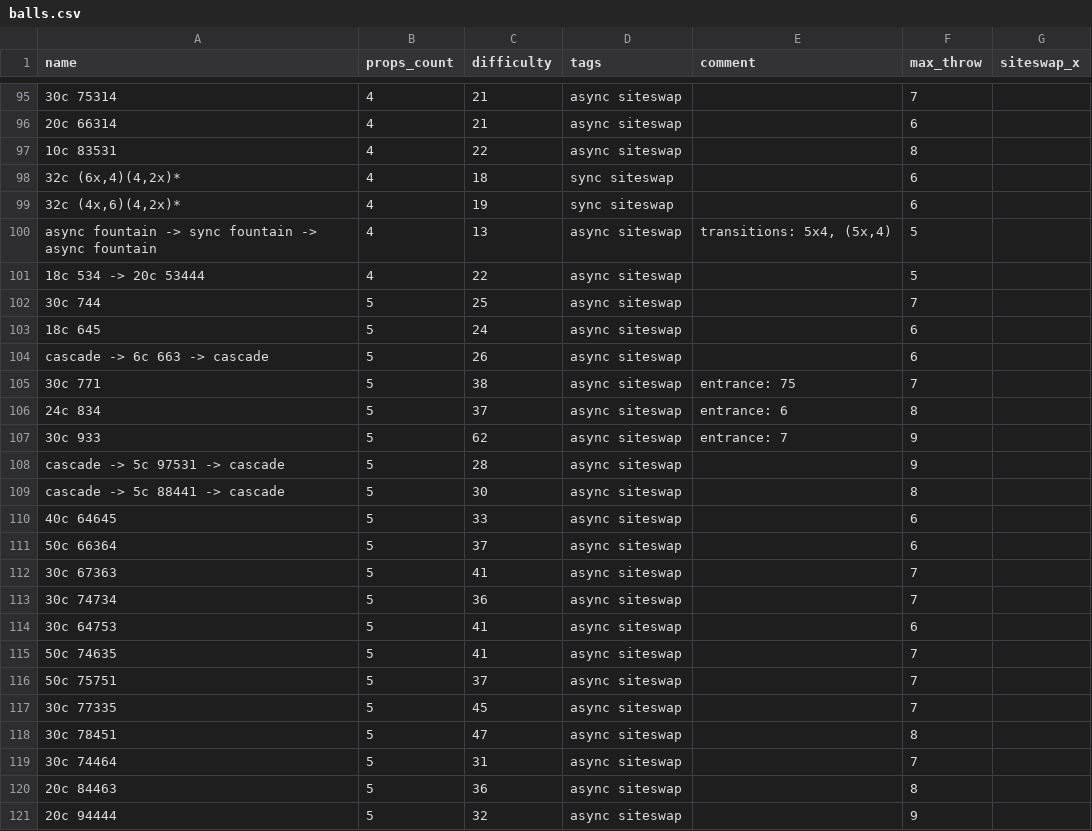
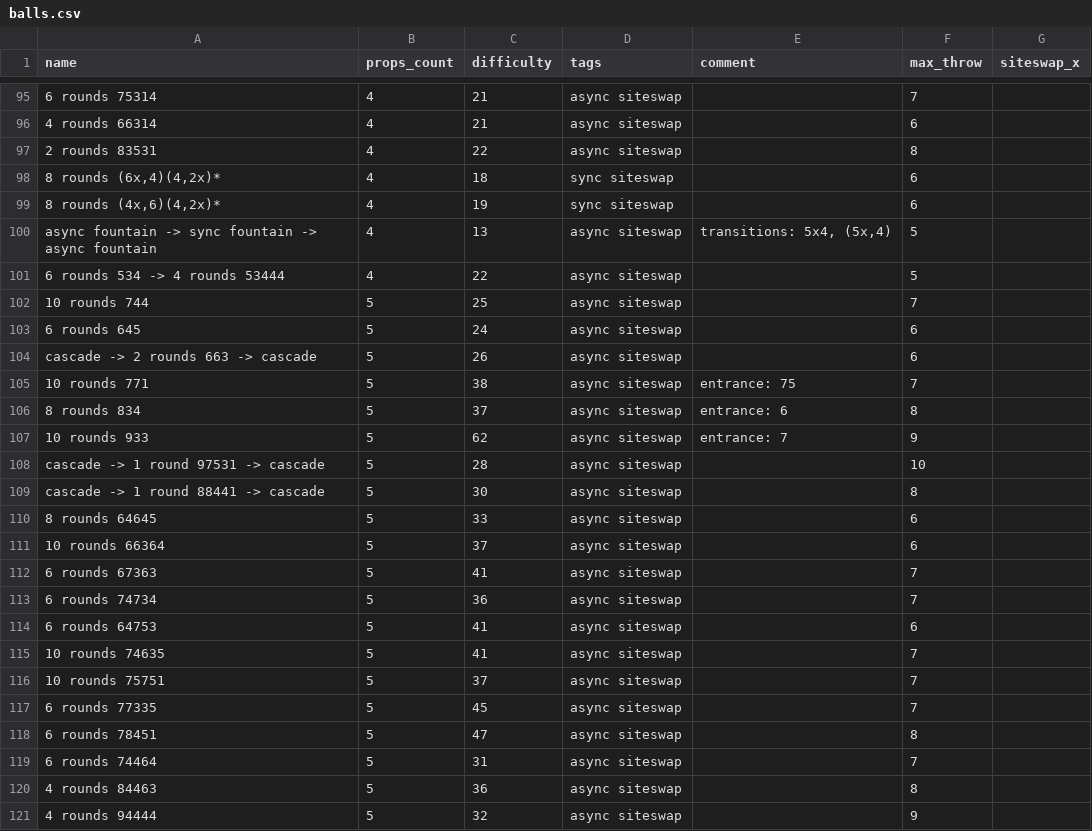
Before and after one commit to ofekraf/jugglefit_website, a CSV file: hardcoded_database/tricks/balls.csv, drawn as a sheet; only a part is shown, gaps mark what is left out; the diff covers the shown part only.

Commit message:
add siteswap-x to all balls patterns
and change to rounds

```diff
--- a/hardcoded_database/tricks/balls.csv
+++ b/hardcoded_database/tricks/balls.csv
@@ -95,27 +95,27 @@ name,props_count,difficulty,tags,comment,max_throw,siteswap_x
-"30c 75314",4,21,"async siteswap",,7
-"20c 66314",4,21,"async siteswap",,6
-"10c 83531",4,22,"async siteswap",,8
-"32c (6x,4)(4,2x)*",4,18,"sync siteswap",,6
-"32c (4x,6)(4,2x)*",4,19,"sync siteswap",,6
+"6 rounds 75314",4,21,"async siteswap",,7
+"4 rounds 66314",4,21,"async siteswap",,6
+"2 rounds 83531",4,22,"async siteswap",,8
+"8 rounds (6x,4)(4,2x)*",4,18,"sync siteswap",,6
+"8 rounds (4x,6)(4,2x)*",4,19,"sync siteswap",,6
 "async fountain -> sync fountain -> async fountain",4,13,"async siteswap","transitions: 5x4, (5x,4)",5
-"18c 534 -> 20c 53444",4,22,"async siteswap",,5
-"30c 744",5,25,"async siteswap",,7
-"18c 645",5,24,"async siteswap",,6
-"cascade -> 6c 663 -> cascade",5,26,"async siteswap",,6
-"30c 771",5,38,"async siteswap","entrance: 75",7
-"24c 834",5,37,"async siteswap","entrance: 6",8
-"30c 933",5,62,"async siteswap","entrance: 7",9
-"cascade -> 5c 97531 -> cascade",5,28,"async siteswap",,9
-"cascade -> 5c 88441 -> cascade",5,30,"async siteswap",,8
-"40c 64645",5,33,"async siteswap",,6
-"50c 66364",5,37,"async siteswap",,6
-"30c 67363",5,41,"async siteswap",,7
-"30c 74734",5,36,"async siteswap",,7
-"30c 64753",5,41,"async siteswap",,6
-"50c 74635",5,41,"async siteswap",,7
-"50c 75751",5,37,"async siteswap",,7
-"30c 77335",5,45,"async siteswap",,7
-"30c 78451",5,47,"async siteswap",,8
-"30c 74464",5,31,"async siteswap",,7
-"20c 84463",5,36,"async siteswap",,8
-"20c 94444",5,32,"async siteswap",,9
+"6 rounds 534 -> 4 rounds 53444",4,22,"async siteswap",,5
+"10 rounds 744",5,25,"async siteswap",,7
+"6 rounds 645",5,24,"async siteswap",,6
+"cascade -> 2 rounds 663 -> cascade",5,26,"async siteswap",,6
+"10 rounds 771",5,38,"async siteswap","entrance: 75",7
+"8 rounds 834",5,37,"async siteswap","entrance: 6",8
+"10 rounds 933",5,62,"async siteswap","entrance: 7",9
+"cascade -> 1 round 97531 -> cascade",5,28,"async siteswap",,10
+"cascade -> 1 round 88441 -> cascade",5,30,"async siteswap",,8
+"8 rounds 64645",5,33,"async siteswap",,6
+"10 rounds 66364",5,37,"async siteswap",,6
+"6 rounds 67363",5,41,"async siteswap",,7
+"6 rounds 74734",5,36,"async siteswap",,7
+"6 rounds 64753",5,41,"async siteswap",,6
+"10 rounds 74635",5,41,"async siteswap",,7
+"10 rounds 75751",5,37,"async siteswap",,7
+"6 rounds 77335",5,45,"async siteswap",,7
+"6 rounds 78451",5,47,"async siteswap",,8
+"6 rounds 74464",5,31,"async siteswap",,7
+"4 rounds 84463",5,36,"async siteswap",,8
+"4 rounds 94444",5,32,"async siteswap",,9
```
Also changed, not shown: 2 added rows, 1 removed row and 87 edited cells elsewhere in this file, 3 other files.
